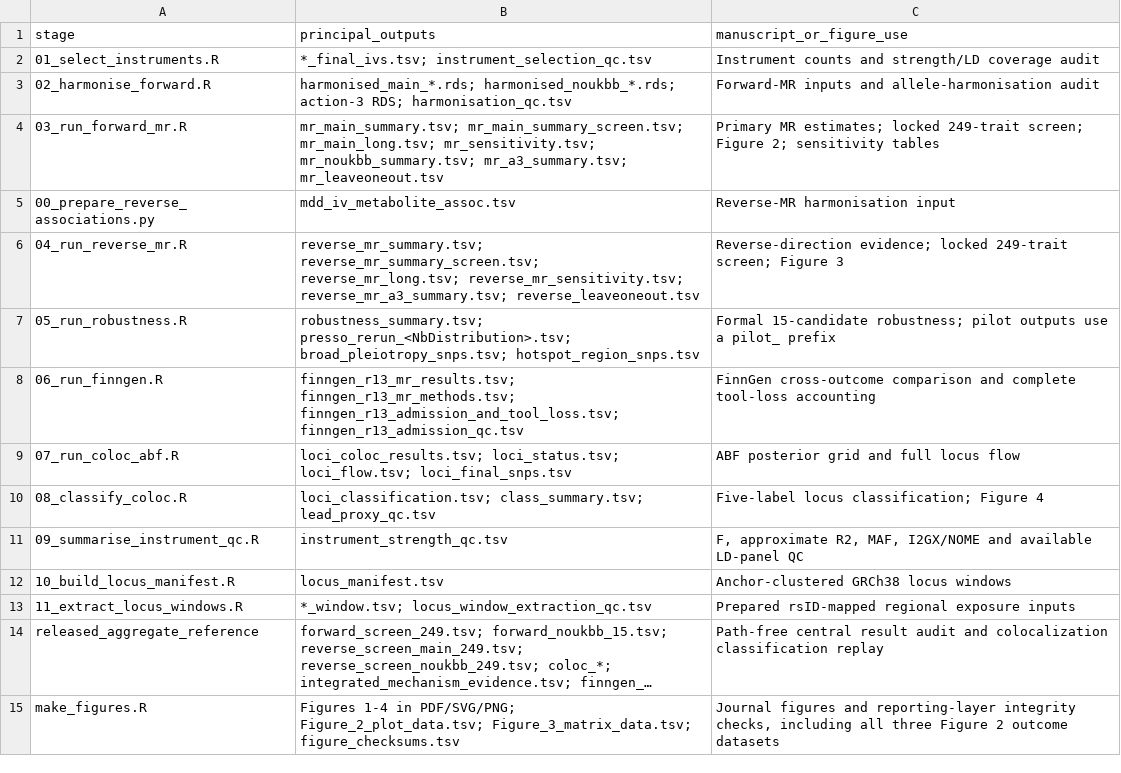
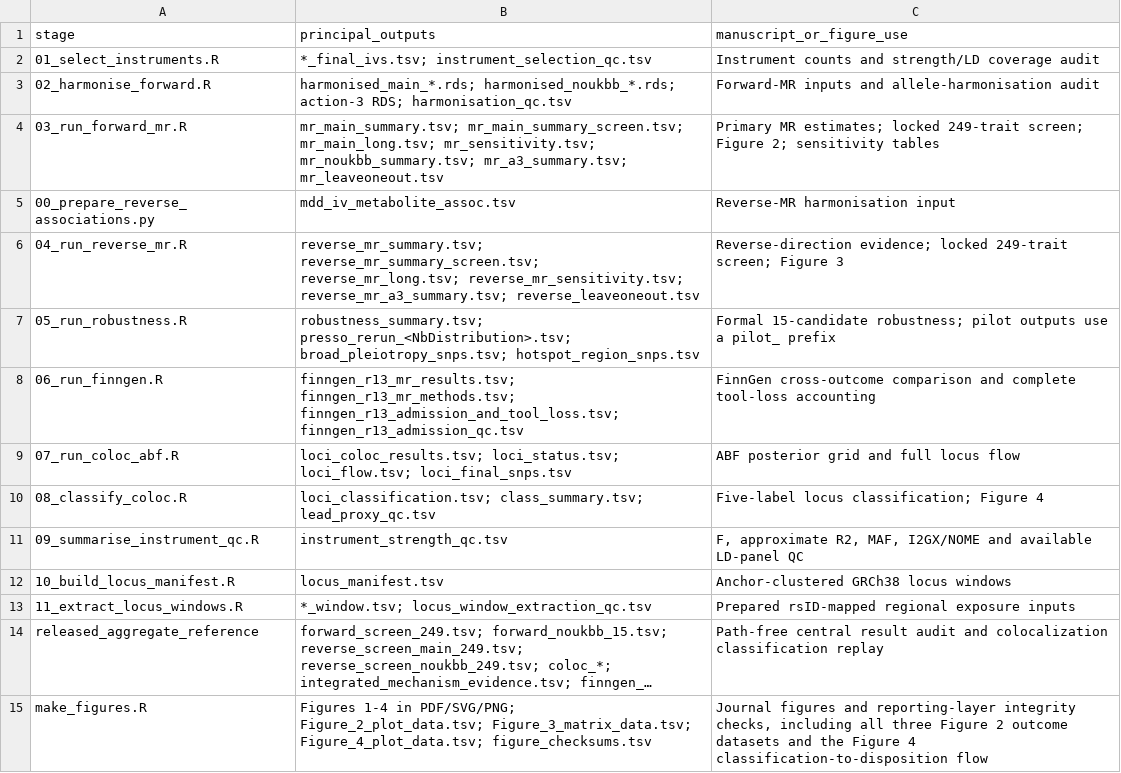
Before and after one commit to getLucky33/metabolic-traits-mdd-mr, a TSV file: analysis/output_map.tsv, drawn as a sheet; long unchanged cells end in …; the diff names each change by its address in the sheet, - before the commit and + after, or states it on an @@ line.

Commit message:
Redesign Figure 4 evidence disposition

```diff
--- a/analysis/output_map.tsv
+++ b/analysis/output_map.tsv
-B15 (principal_outputs): …Figure_2_plot_data.tsv; Figure_3_matrix_data.tsv; figure_checksums.tsv
+B15 (principal_outputs): …Figure_2_plot_data.tsv; Figure_3_matrix_data.tsv; Figure_4_plot_data.tsv; figure_checksums.tsv
-C15 (manuscript_or_figure_use): …outcome datasets
+C15 (manuscript_or_figure_use): …outcome datasets and the Figure 4 classification-to-disposition flow
```
Also changed, not shown: 7 other files.
